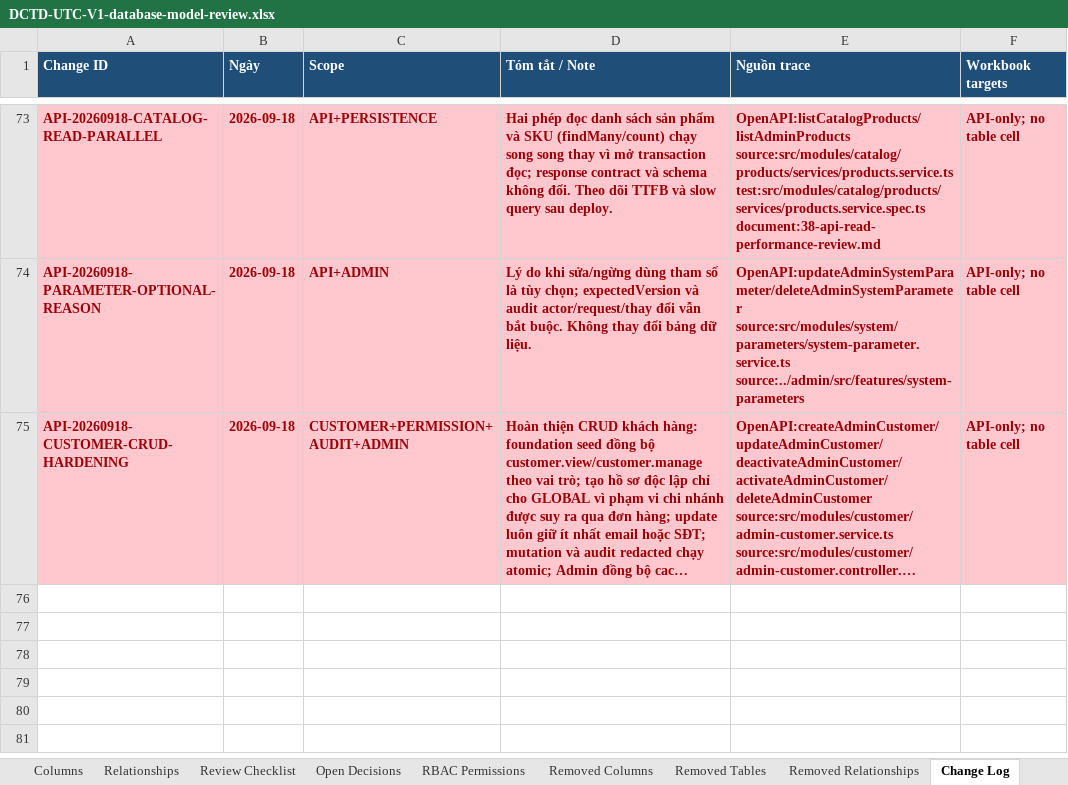
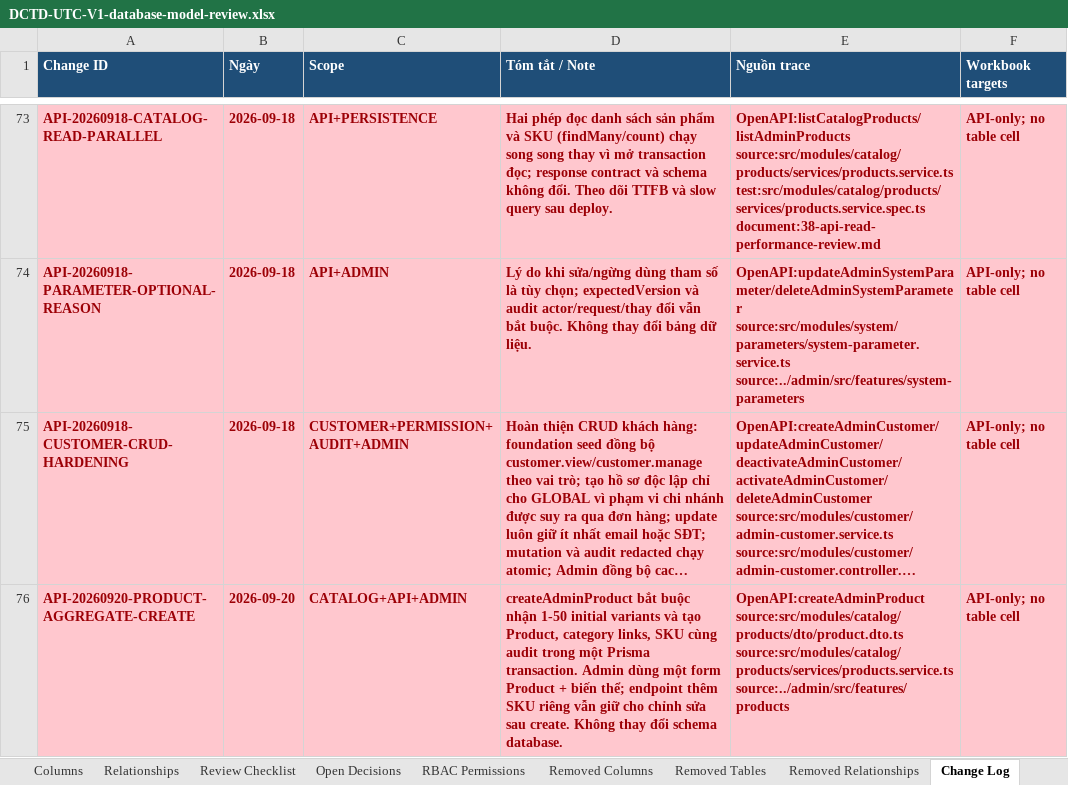
Before and after one commit to longhdwst1full/Sport-api-doc, an Excel workbook: document/DCTD-UTC-V1-database-model-review.xlsx, sheet Change Log, drawn as a sheet; only a part is shown, gaps mark what is left out; long unchanged cells end in …; values as stored, in another font and other column widths than the file's, no borders; ↵ is a line break in a cell; the diff names each change by its address in the sheet, - before the commit and + after, or states it on an @@ line.

Commit message:
feat: implement atomic product creation with initial SKU variants
- Added support for creating a product along with its initial SKU variants in a single transaction.
- Updated CreateProductDto to include a variants array with validation for a minimum of 1 and a maximum of 50 variants.
- Enhanced API documentation to reflect new error responses (400, 409, 422) and updated operation summaries.
- Created a new CreateVariantDto for SKU variant details.
- Implemented unit tests for CreateProductDto to validate variant requirements.
- Updated ProductsService to handle the creation of products and variants atomically, ensuring rollback on errors.
- Added README documentation for the Catalog Products module detailing the new functionality and workflow.
- Updated IAM module to enforce security invariants for the OWNER role.

```diff
--- a/document/DCTD-UTC-V1-database-model-review.xlsx (sheet Change Log)
+++ b/document/DCTD-UTC-V1-database-model-review.xlsx (sheet Change Log)
+row 76: API-20260920-PRODUCT-AGGREGATE-CREATE | 2026-09-20 | CATALOG+API+ADMIN | createAdminProduct bắt buộc nhận 1-50 initial variants và tạo Product, category links, SKU cùng audit trong một Prisma transaction. Admin dùng một form Product + biến thể; endpoint thêm SKU riêng vẫn giữ cho chỉnh sửa sau create. Không thay đổi schema database. | OpenAPI:createAdminProduct ↵ source:src/modules/catalog/products/dto/product.dto.ts ↵ source:src/modules/catalog/products/services/products.service.ts ↵ source:../admin/src/features/products | API-only; no table cell
```
Also changed, not shown: 18 other files.
